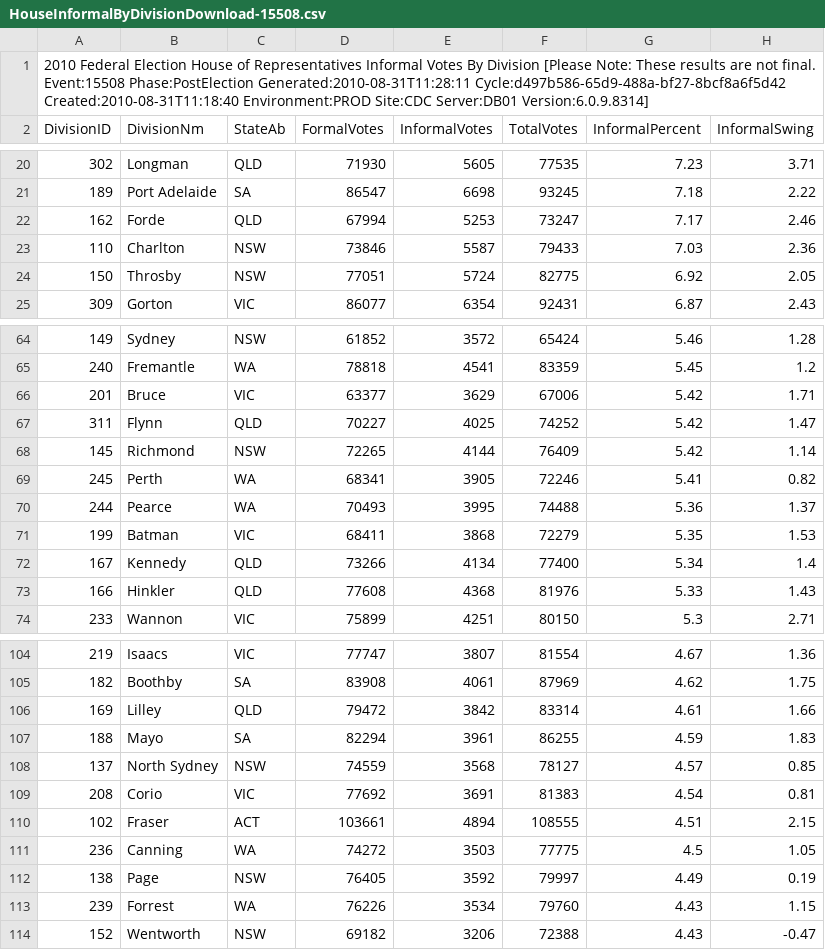
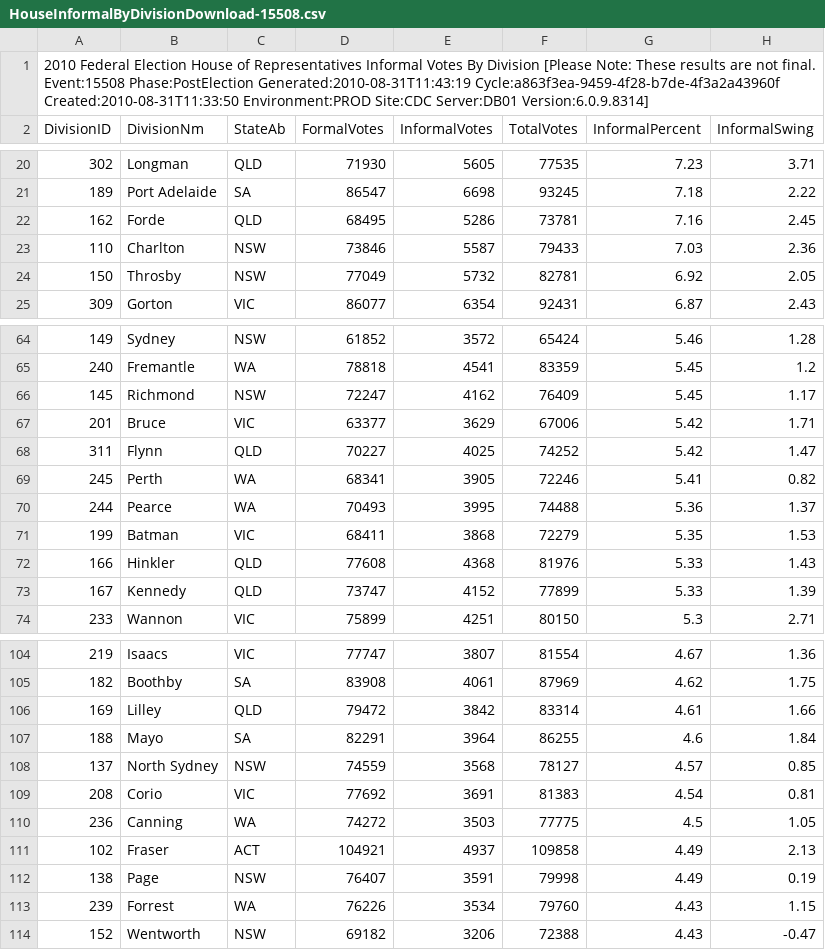
Before and after one commit to d1b/AustralianFederalElection2010CSV, a CSV file: HouseInformalByDivisionDownload-15508.csv, drawn as a sheet; only a part is shown, gaps mark what is left out; the diff covers the shown part only.

```diff
--- a/HouseInformalByDivisionDownload-15508.csv
+++ b/HouseInformalByDivisionDownload-15508.csv
@@ -1,2 +1,2 @@
-2010 Federal Election House of Representatives Informal Votes By Division [Please Note: These results are not final. Event:15508 Phase:PostElection Generated:2010-08-31T11:28:11 Cycle:d497b586-65d9-488a-bf27-8bcf8a6f5d42 Created:2010-08-31T11:18:40 Environment:PROD Site:CDC Server:DB01 Version:6.0.9.8314]
+2010 Federal Election House of Representatives Informal Votes By Division [Please Note: These results are not final. Event:15508 Phase:PostElection Generated:2010-08-31T11:43:19 Cycle:a863f3ea-9459-4f28-b7de-4f3a2a43960f Created:2010-08-31T11:33:50 Environment:PROD Site:CDC Server:DB01 Version:6.0.9.8314]
 DivisionID,DivisionNm,StateAb,FormalVotes,InformalVotes,TotalVotes,InformalPercent,InformalSwing
@@ -21,5 +21,5 @@ DivisionID,DivisionNm,StateAb,FormalVotes,InformalVotes,TotalVotes,InformalPerce
 189,Port Adelaide,SA,86547,6698,93245,7.18,2.22
-162,Forde,QLD,67994,5253,73247,7.17,2.46
+162,Forde,QLD,68495,5286,73781,7.16,2.45
 110,Charlton,NSW,73846,5587,79433,7.03,2.36
-150,Throsby,NSW,77051,5724,82775,6.92,2.05
+150,Throsby,NSW,77049,5732,82781,6.92,2.05
 309,Gorton,VIC,86077,6354,92431,6.87,2.43
@@ -65,5 +65,5 @@ DivisionID,DivisionNm,StateAb,FormalVotes,InformalVotes,TotalVotes,InformalPerce
 240,Fremantle,WA,78818,4541,83359,5.45,1.2
+145,Richmond,NSW,72247,4162,76409,5.45,1.17
 201,Bruce,VIC,63377,3629,67006,5.42,1.71
 311,Flynn,QLD,70227,4025,74252,5.42,1.47
-145,Richmond,NSW,72265,4144,76409,5.42,1.14
 245,Perth,WA,68341,3905,72246,5.41,0.82
@@ -71,4 +71,4 @@ DivisionID,DivisionNm,StateAb,FormalVotes,InformalVotes,TotalVotes,InformalPerce
 199,Batman,VIC,68411,3868,72279,5.35,1.53
-167,Kennedy,QLD,73266,4134,77400,5.34,1.4
 166,Hinkler,QLD,77608,4368,81976,5.33,1.43
+167,Kennedy,QLD,73747,4152,77899,5.33,1.39
 233,Wannon,VIC,75899,4251,80150,5.3,2.71
@@ -106,8 +106,8 @@ DivisionID,DivisionNm,StateAb,FormalVotes,InformalVotes,TotalVotes,InformalPerce
 169,Lilley,QLD,79472,3842,83314,4.61,1.66
-188,Mayo,SA,82294,3961,86255,4.59,1.83
+188,Mayo,SA,82291,3964,86255,4.6,1.84
 137,North Sydney,NSW,74559,3568,78127,4.57,0.85
 208,Corio,VIC,77692,3691,81383,4.54,0.81
-102,Fraser,ACT,103661,4894,108555,4.51,2.15
 236,Canning,WA,74272,3503,77775,4.5,1.05
-138,Page,NSW,76405,3592,79997,4.49,0.19
+102,Fraser,ACT,104921,4937,109858,4.49,2.13
+138,Page,NSW,76407,3591,79998,4.49,0.19
 239,Forrest,WA,76226,3534,79760,4.43,1.15
```
Also changed, not shown: 16 edited cells elsewhere in this file, HouseFirstPrefsByCandidateByVoteTypeDownload-15508.csv, HouseFirstPrefsByPartyDownload-15508.csv, 53 other files.
